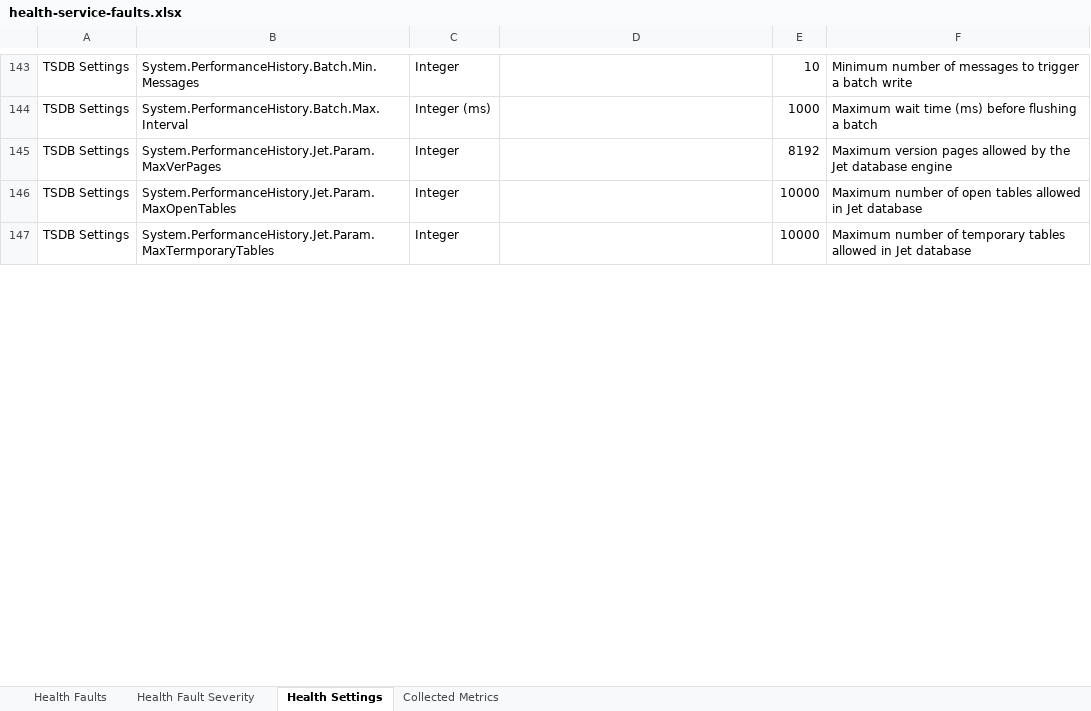
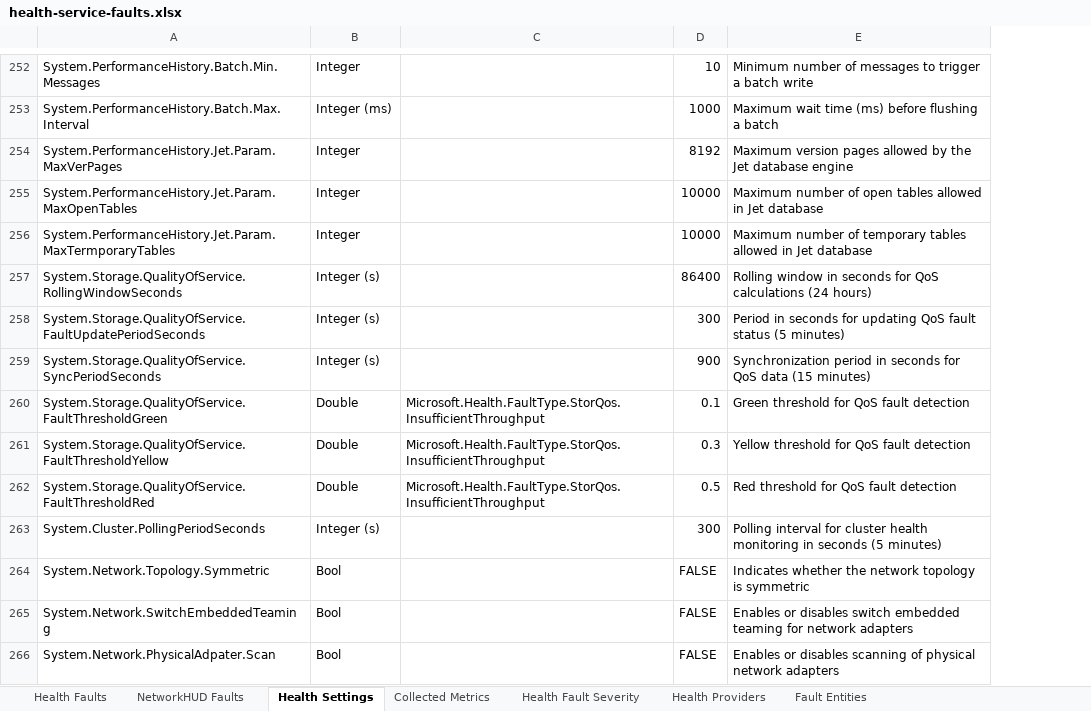
Before and after one commit to Azure-Samples/AzureLocal, an Excel workbook: health-service-faults/health-service-faults.xlsx, sheet Health Settings, drawn as a sheet; only a part is shown, gaps mark what is left out; values as stored, in another font and other column widths than the file's, no cell formats; table styles not drawn; removed rows and columns are numbered as before the commit, all else as after; the diff covers the shown part only; the diff names each change by its address in the sheet, - before the commit and + after, or states it on an @@ line.

Commit message:
Updated health service faults spreadsheet
Added additional columns to faults, new page for NetworkHUD faults, additional settings, health providers and GUIDs, and fault entity types.

```diff
--- a/health-service-faults/health-service-faults.xlsx (sheet Health Settings)
+++ b/health-service-faults/health-service-faults.xlsx (sheet Health Settings)
+sheet tab: NetworkHUD Faults
+sheet tab: Health Providers
+sheet tab: Fault Entities
@@ sheet tab order changed: Health Faults | NetworkHUD Faults | Health Settings | Collected Metrics | Health Fault Severity | Health Providers | Fault Entities @@
-column A, rows 143-147: all TSDB Settings
+row 257: System.Storage.QualityOfService.RollingWindowSeconds | Integer (s) |  | 86400 | Rolling window in seconds for QoS calculations (24 hours)
+row 258: System.Storage.QualityOfService.FaultUpdatePeriodSeconds | Integer (s) |  | 300 | Period in seconds for updating QoS fault status (5 minutes)
+row 259: System.Storage.QualityOfService.SyncPeriodSeconds | Integer (s) |  | 900 | Synchronization period in seconds for QoS data (15 minutes)
+row 260: System.Storage.QualityOfService.FaultThresholdGreen | Double | Microsoft.Health.FaultType.StorQos.InsufficientThroughput | 0.1 | Green threshold for QoS fault detection
+row 261: System.Storage.QualityOfService.FaultThresholdYellow | Double | Microsoft.Health.FaultType.StorQos.InsufficientThroughput | 0.3 | Yellow threshold for QoS fault detection
+row 262: System.Storage.QualityOfService.FaultThresholdRed | Double | Microsoft.Health.FaultType.StorQos.InsufficientThroughput | 0.5 | Red threshold for QoS fault detection
+row 263: System.Cluster.PollingPeriodSeconds | Integer (s) |  | 300 | Polling interval for cluster health monitoring in seconds (5 minutes)
+row 264: System.Network.Topology.Symmetric | Bool |  | FALSE | Indicates whether the network topology is symmetric
+row 265: System.Network.SwitchEmbeddedTeaming | Bool |  | FALSE | Enables or disables switch embedded teaming for network adapters
+row 266: System.Network.PhysicalAdpater.Scan | Bool |  | FALSE | Enables or disables scanning of physical network adapters
```
Also changed, not shown: 146 added rows, 1 removed row and 3 edited cells elsewhere in this sheet, sheet Health Faults, sheet Health Fault Severity, cell formats.
